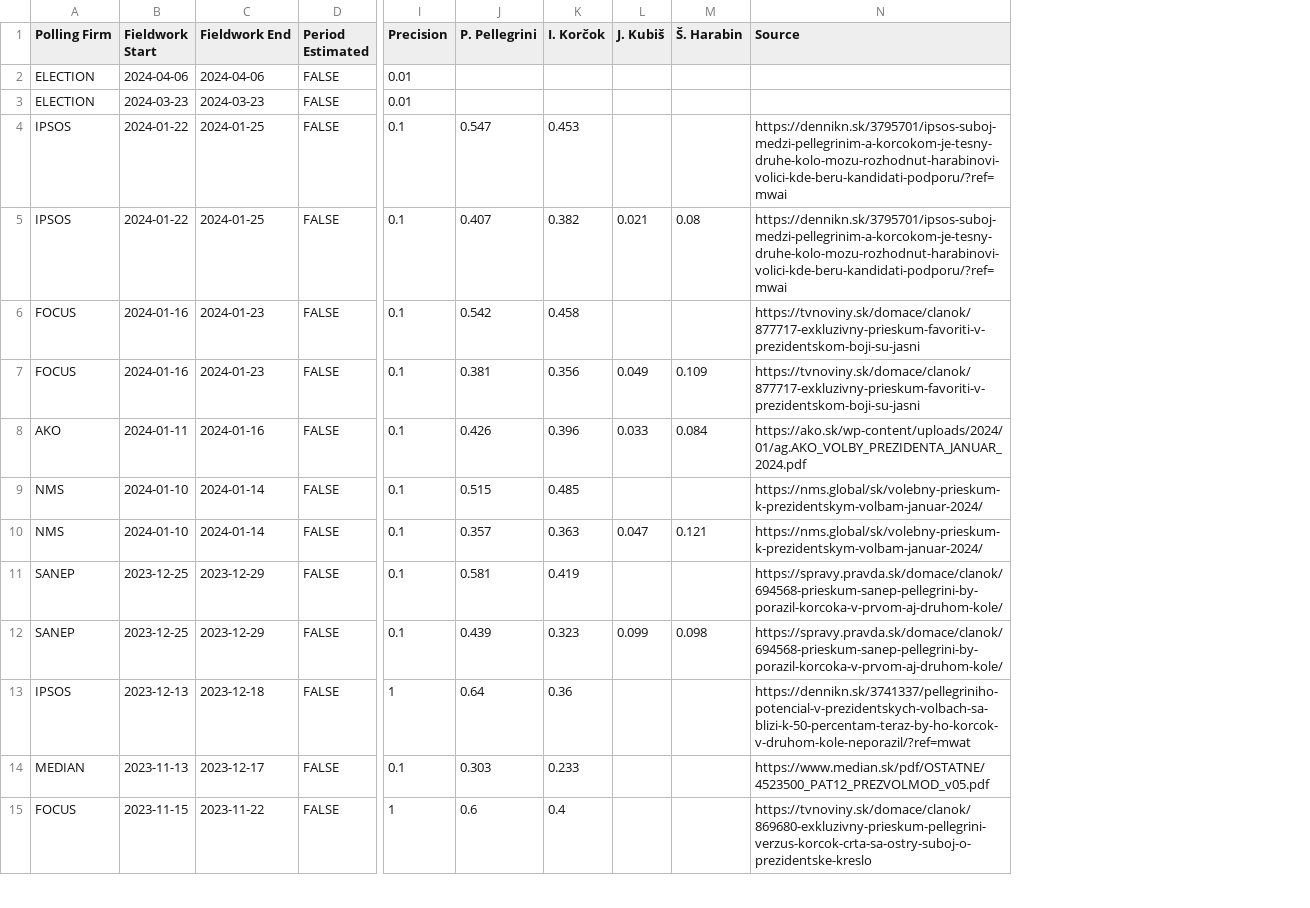
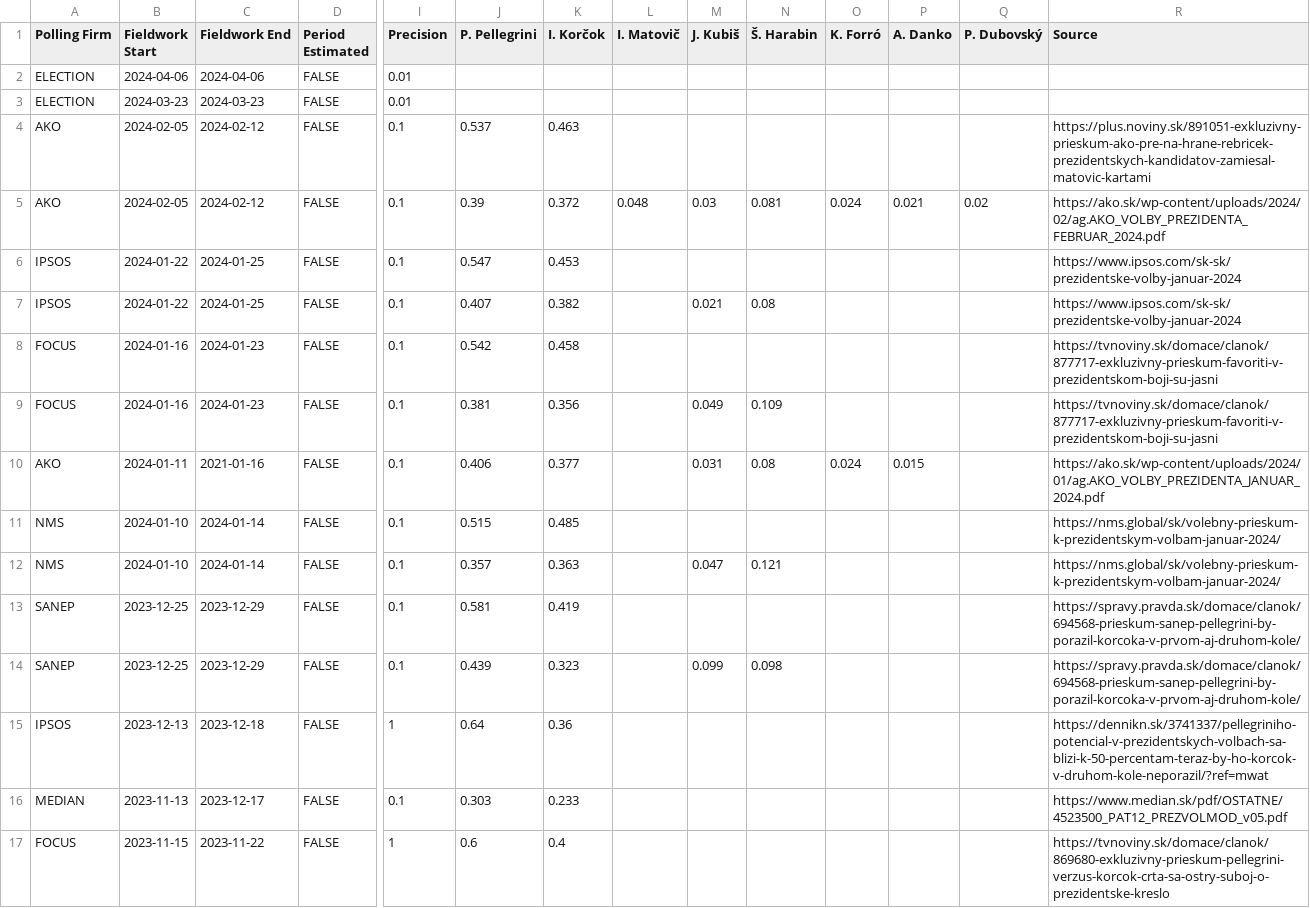
Before and after one commit to acernek/acernek.github.io, a CSV file: sk-polls/data/sk-pres-2024.csv, drawn as a sheet; only a part is shown, gaps mark what is left out; addresses are those after the commit; rows hold the shown columns only; the diff names each change by its address in the sheet, - before the commit and + after, or states it on an @@ line.

```diff
--- a/sk-polls/data/sk-pres-2024.csv
+++ b/sk-polls/data/sk-pres-2024.csv
+column L (I. Matovič), empty
+column O (K. Forró), row 10: 0.024
+column P (A. Danko), row 10: 0.015
+column Q (P. Dubovský), empty
+row 4: AKO | 2024-02-05 | 2024-02-12 | FALSE | 0.1 | 0.537 | 0.463 |  |  |  |  |  |  | https://plus.noviny.sk/891051-exkluzivny-prieskum-ako-pre-na-hrane-rebricek-prezidentskych-kandidatov-zamiesal-matovic-kartami
+row 5: AKO | 2024-02-05 | 2024-02-12 | FALSE | 0.1 | 0.39 | 0.372 | 0.048 | 0.03 | 0.081 | 0.024 | 0.021 | 0.02 | https://ako.sk/wp-content/uploads/2024/02/ag.AKO_VOLBY_PREZIDENTA_FEBRUAR_2024.pdf
-R6:R7 (Source): https://dennikn.sk/3795701/ipsos-suboj-medzi-pellegrinim-a-korcokom-je-tesny-druhe-kolo-mozu-rozhodnut-harabinovi-volici-kde-beru-kandidati-podporu/?ref=mwai
+R6:R7 (Source): https://www.ipsos.com/sk-sk/prezidentske-volby-januar-2024
-C10 (Fieldwork End): 2024-01-16
+C10 (Fieldwork End): 2021-01-16
-J10 (P. Pellegrini): 0.426
+J10 (P. Pellegrini): 0.406
-K10 (I. Korčok): 0.396
+K10 (I. Korčok): 0.377
-M10 (J. Kubiš): 0.033
+M10 (J. Kubiš): 0.031
-N10 (Š. Harabin): 0.084
+N10 (Š. Harabin): 0.08
```
Also changed, not shown: sk-polls/data/sk-polls.csv, 1 other file.
